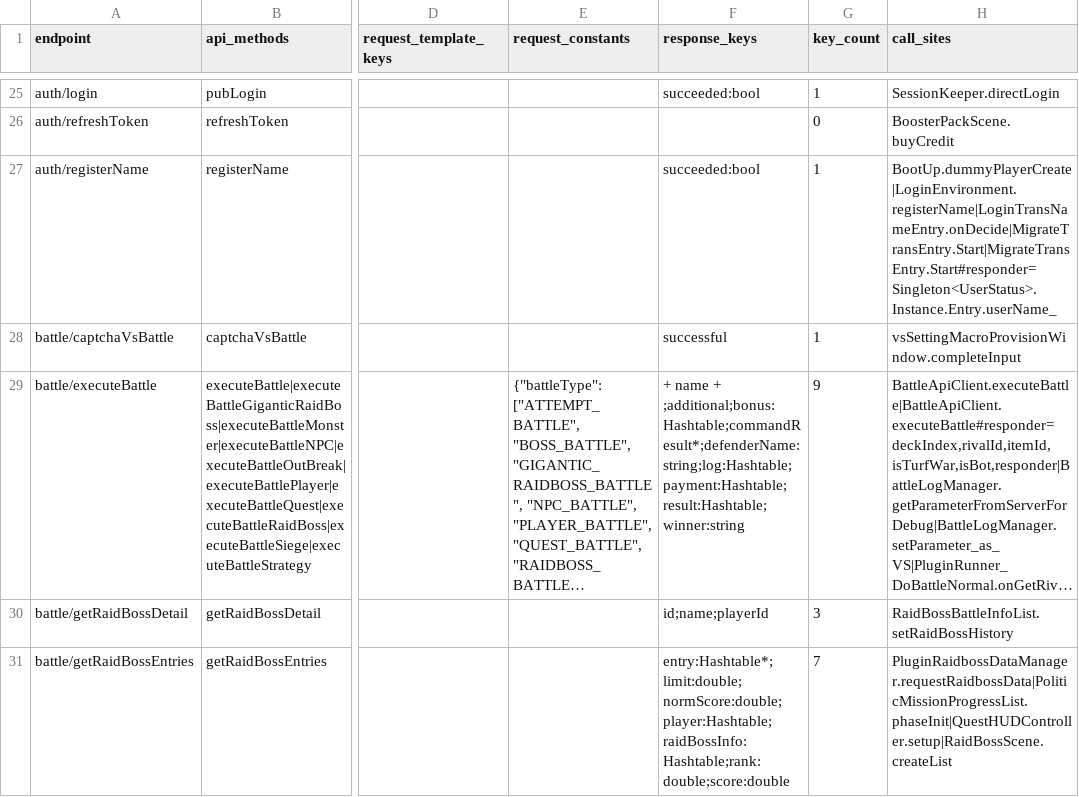
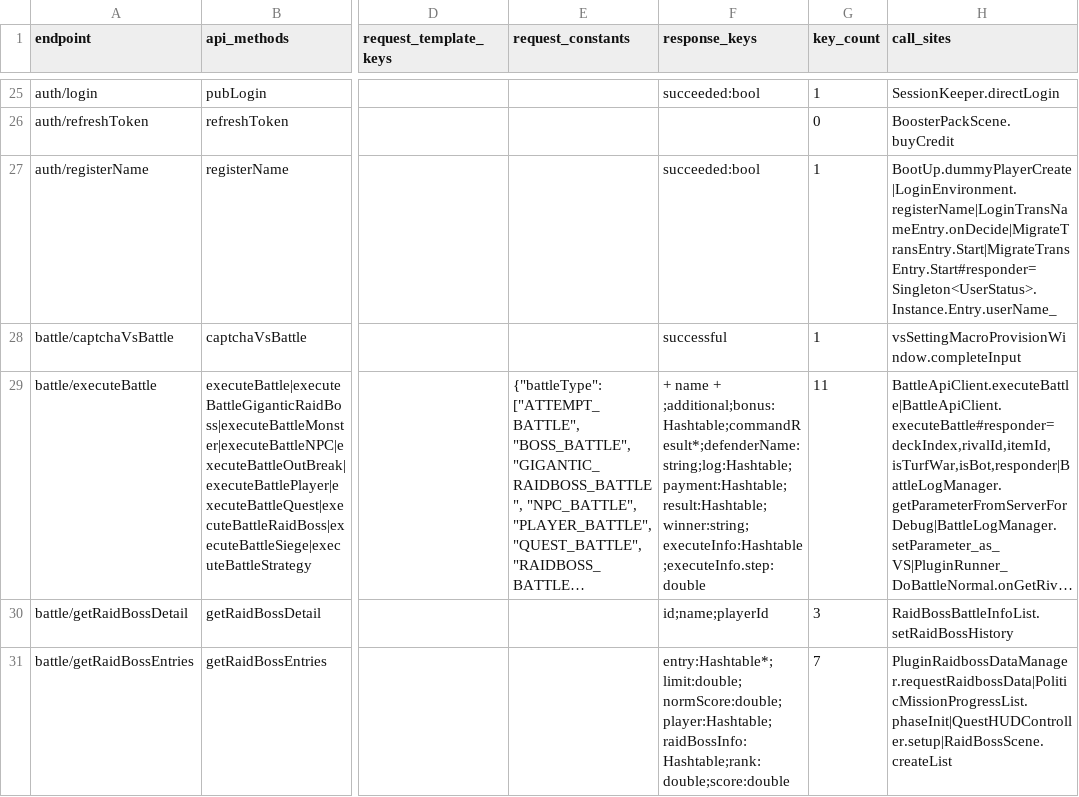
Before and after one commit to hcmjzq-png/onisoul-stub, a TSV file: docs/analysis/api_contract.tsv, drawn as a sheet; only a part is shown, gaps mark what is left out; long unchanged cells end in …; the diff covers the shown part only; the diff names each change by its address in the sheet, - before the commit and + after, or states it on an @@ line.

Commit message:
docs(analysis): 104 条候选缺口逐行判读完毕并补进真缺口
- 新增 docs/analysis/unguarded_gaps_verdicts.tsv：104 行逐条结论
  （69 not_response / 31 other_endpoint / 4 real_gap），每行带 file:line 依据
- 补 5 处契约键：debug/dedicate.score、deck/extendCharacterStore.possessionLimits(+.character)、
  quest/clearObstacle.uses(+.category)、battle/executeBattle.executeInfo(+.step)、
  politic/support_item/getPotions.potions(+.potion0000102.amount)
- 剔除 strategy/getStrategyCommandInfo 上 2 个消息表污染键
- 键 1068→1075（带类型 584→594），唯一 453→456，可选 74→73；零字段 123→122
- 新增 tests/test_gap_verdicts.py（7 条不变量），全量 83 tests 通过

```diff
--- a/docs/analysis/api_contract.tsv
+++ b/docs/analysis/api_contract.tsv
-F29 (response_keys): …name + ;additional;bonus:Hashtable;commandResult*;defenderName:string;log:Hashtable;payment:Hashtable;result:Hashtable;winner:string
+F29 (response_keys): …name + ;additional;bonus:Hashtable;commandResult*;defenderName:string;log:Hashtable;payment:Hashtable;result:Hashtable;winner:string;executeInfo:Hashtable;executeInfo.step:double
-G29 (key_count): 9
+G29 (key_count): 11
```
Also changed, not shown: 10 edited cells elsewhere in this file, 6 other files.
